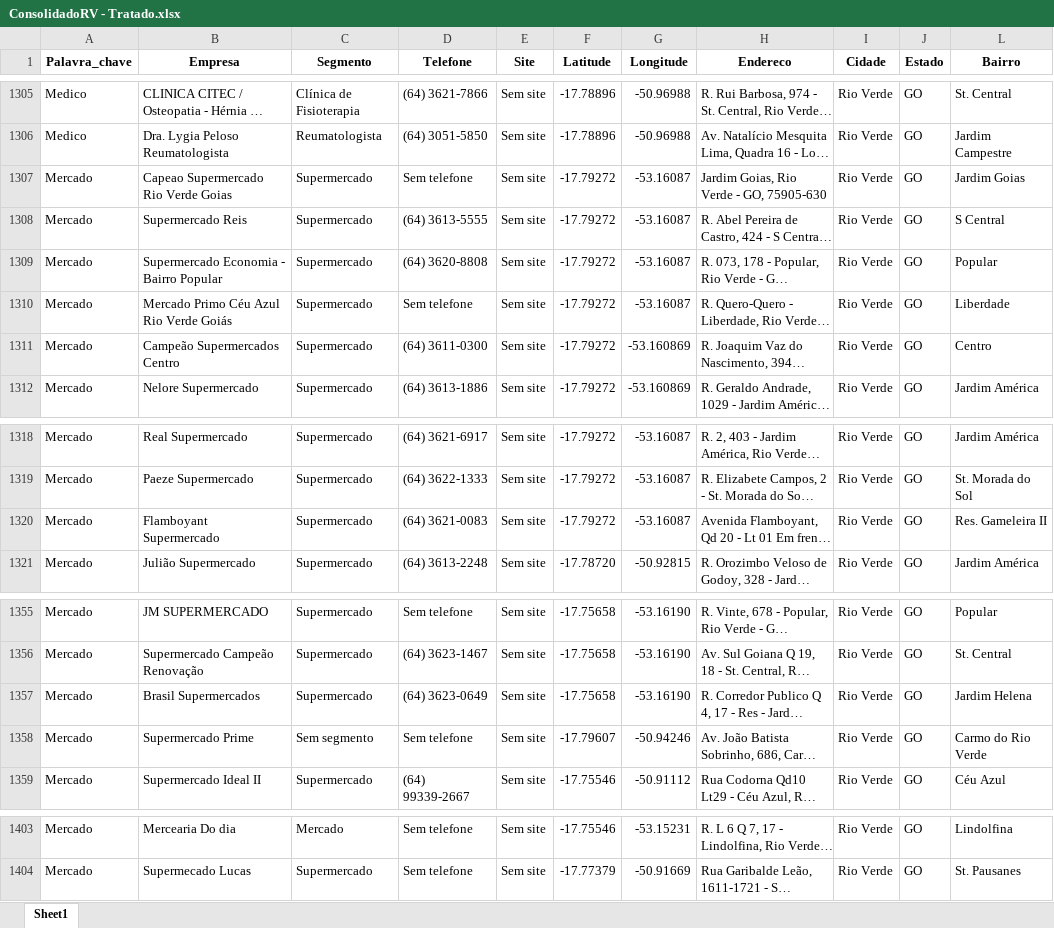
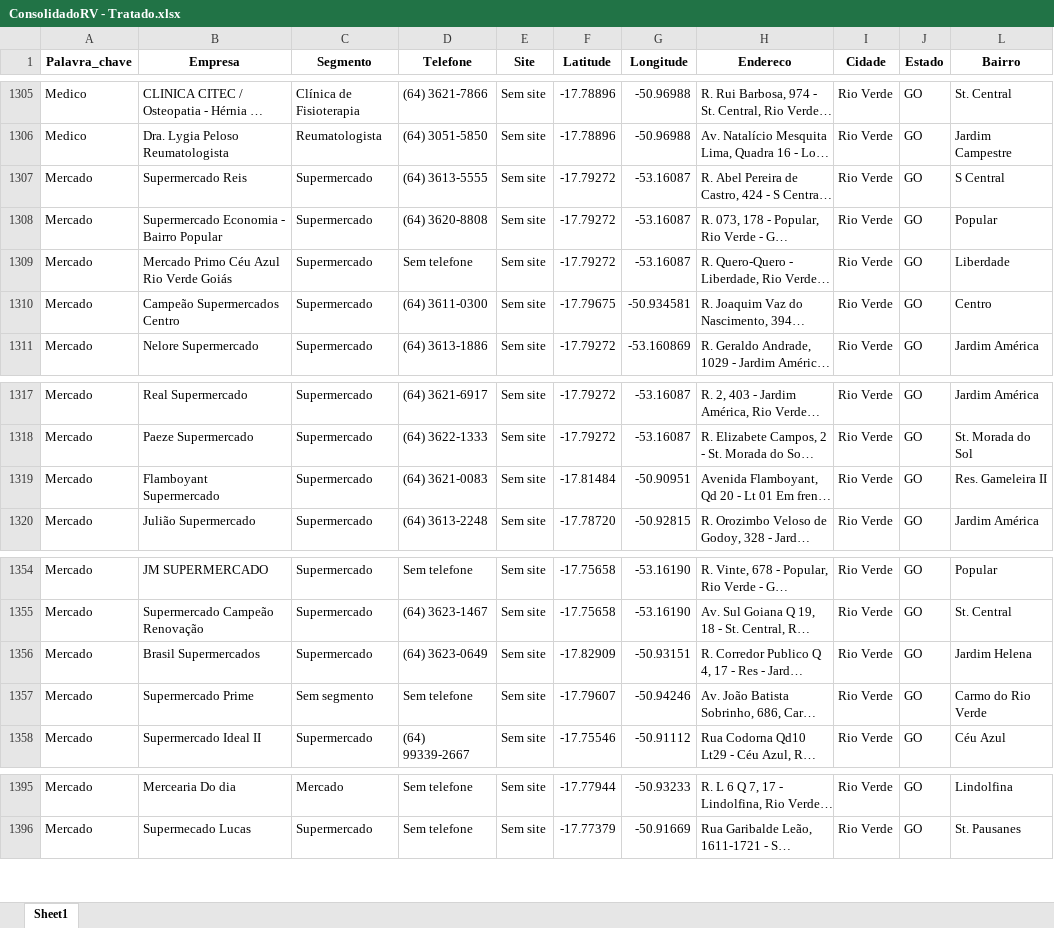
Before and after one commit to BI-Sicoob-Empresarial/repositorio, an Excel workbook: Base_Dados/Plano_de_Expansao/ConsolidadoRV - Tratado.xlsx, sheet Sheet1, drawn as a sheet; only a part is shown, gaps mark what is left out; long unchanged cells end in …; values as stored, in another font and other column widths than the file's, no borders; removed rows and columns are numbered as before the commit, all else as after; the diff covers the shown part only; the diff names each change by its address in the sheet, - before the commit and + after, or states it on an @@ line.

```diff
--- a/Base_Dados/Plano_de_Expansao/ConsolidadoRV - Tratado.xlsx (sheet Sheet1)
+++ b/Base_Dados/Plano_de_Expansao/ConsolidadoRV - Tratado.xlsx (sheet Sheet1)
-row 1307: Mercado | Capeao Supermercado Rio Verde Goias | Supermercado | Sem telefone | Sem site | -17.79272 | -53.16087 | Jardim Goias, Rio Verde - GO, 75905-630 | Rio Verde | GO | Jardim Goias
-F1310 (Latitude): -17.79272
+F1310 (Latitude): -17.79675
-G1310 (Longitude): -53.160869
+G1310 (Longitude): -50.934581
-F1319 (Latitude): -17.79272
+F1319 (Latitude): -17.81484
-G1319 (Longitude): -53.16087
+G1319 (Longitude): -50.90951
-F1356 (Latitude): -17.75658
+F1356 (Latitude): -17.82909
-G1356 (Longitude): -53.16190
+G1356 (Longitude): -50.93151
-F1395 (Latitude): -17.75546
+F1395 (Latitude): -17.77944
-G1395 (Longitude): -53.15231
+G1395 (Longitude): -50.93233
```
Also changed, not shown: 7 removed rows and 26 edited cells elsewhere in this sheet, hidden cells.
